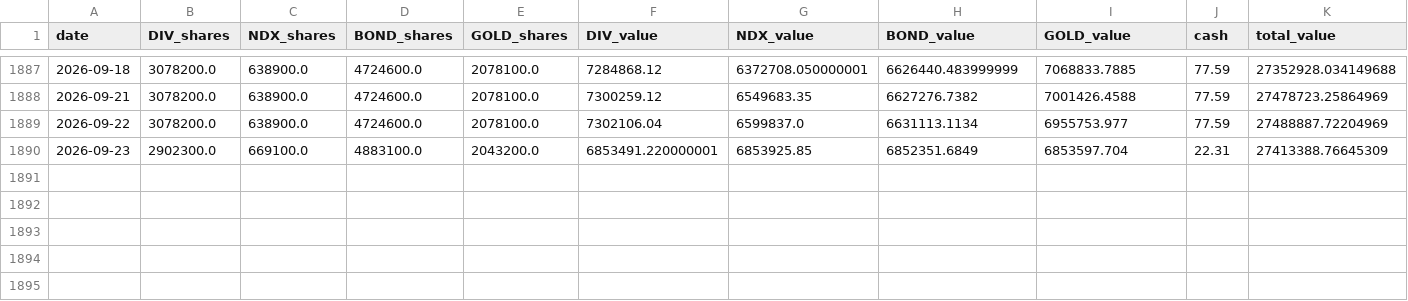
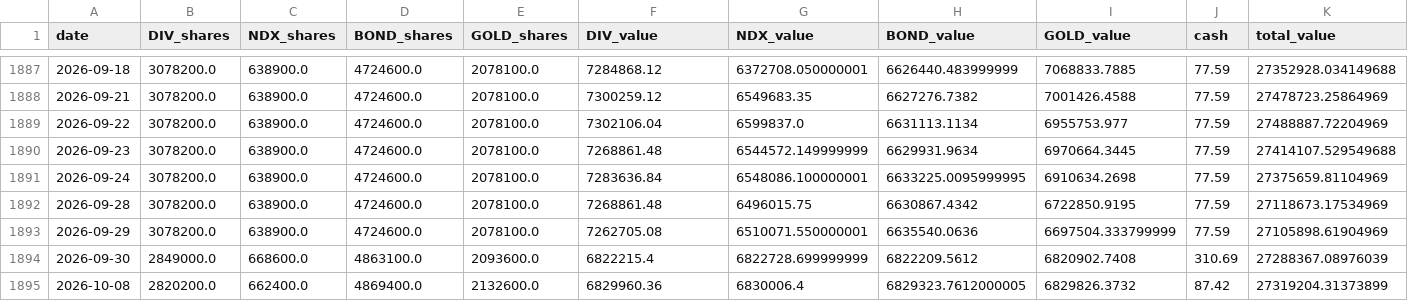
Before and after one commit to Ron-Wang/InvestmentQuant, a CSV file: strategy-fapp/fapp_holding.csv, drawn as a sheet; only a part is shown, gaps mark what is left out.

```diff
--- a/strategy-fapp/fapp_holding.csv
+++ b/strategy-fapp/fapp_holding.csv
@@ -1889,2 +1889,7 @@
 2026-09-22,3078200.0,638900.0,4724600.0,2078100.0,7302106.04,6599837.0,6631113.1134,6955753.977,77.59,27488887.72204969
-2026-09-23,2902300.0,669100.0,4883100.0,2043200.0,6853491.220000001,6853925.85,6852351.6849,6853597.704,22.31,27413388.76645309
+2026-09-23,3078200.0,638900.0,4724600.0,2078100.0,7268861.48,6544572.149999999,6629931.9634,6970664.3445,77.59,27414107.529549688
+2026-09-24,3078200.0,638900.0,4724600.0,2078100.0,7283636.84,6548086.100000001,6633225.0095999995,6910634.2698,77.59,27375659.81104969
+2026-09-28,3078200.0,638900.0,4724600.0,2078100.0,7268861.48,6496015.75,6630867.4342,6722850.9195,77.59,27118673.17534969
+2026-09-29,3078200.0,638900.0,4724600.0,2078100.0,7262705.08,6510071.550000001,6635540.0636,6697504.333799999,77.59,27105898.61904969
+2026-09-30,2849000.0,668600.0,4863100.0,2093600.0,6822215.4,6822728.699999999,6822209.5612,6820902.7408,310.69,27288367.08976039
+2026-10-08,2820200.0,662400.0,4869400.0,2132600.0,6829960.36,6830006.4,6829323.7612000005,6829826.3732,87.42,27319204.31373899
```
Also changed, not shown: strategy-fapp/fapp_annual_metrics.csv, strategy-fapp/fapp_metrics.csv, 2 other files.
